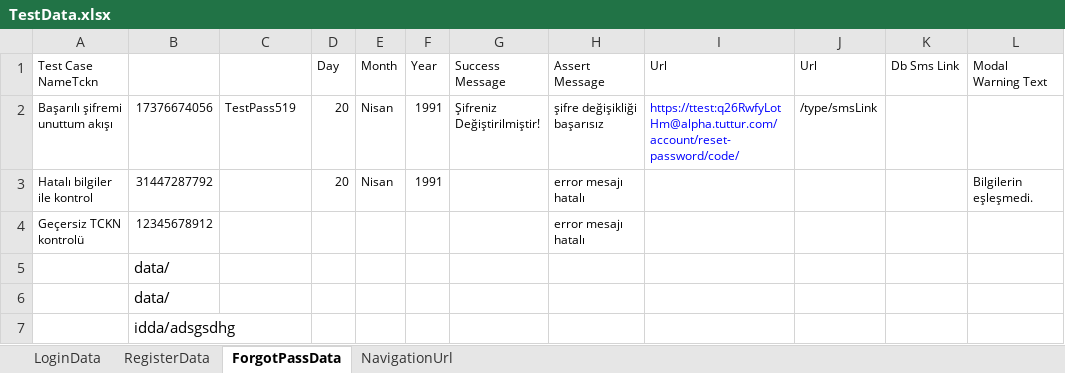
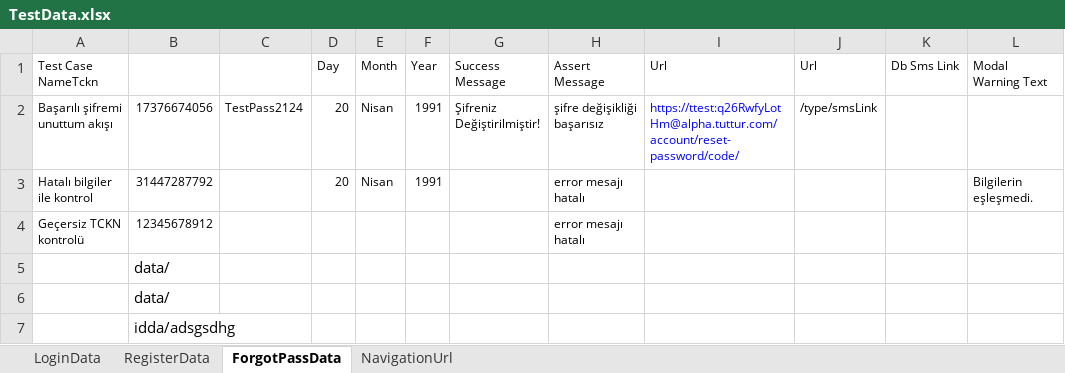
Before and after one commit to Emresy1/webautomationls, an Excel workbook: target/test-classes/TestData.xlsx, sheet ForgotPassData, drawn as a sheet; only a part is shown; values as stored, in another font and other column widths than the file's, no borders; the diff names each change by its address in the sheet, - before the commit and + after, or states it on an @@ line.

```diff
--- a/target/test-classes/TestData.xlsx (sheet ForgotPassData)
+++ b/target/test-classes/TestData.xlsx (sheet ForgotPassData)
-C2: TestPass519
+C2: TestPass2124
```
Also changed, not shown: sheet LoginData, 15 other files.
